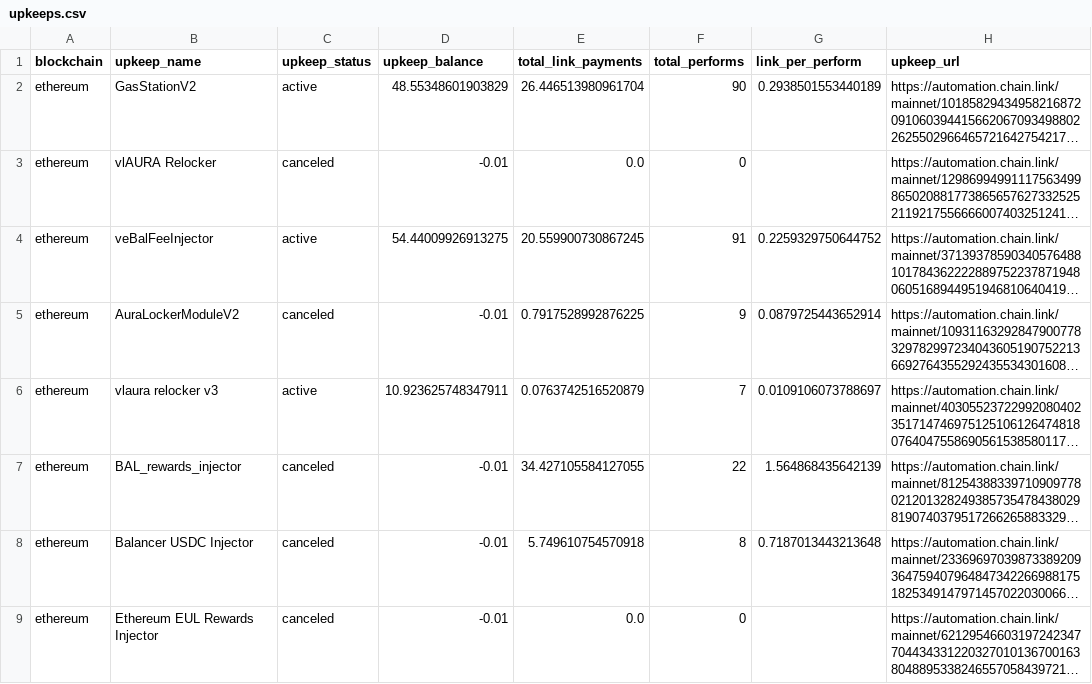
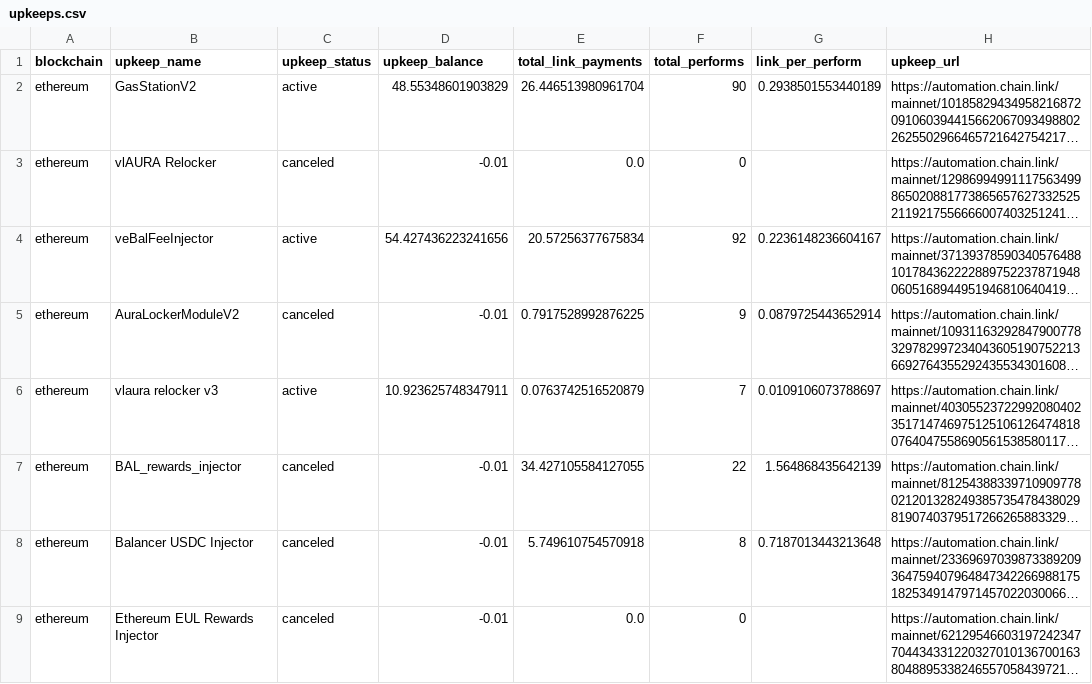
Before and after one commit to balancer/multisig-ops, a CSV file: upkeeps.csv, drawn as a sheet; only a part is shown; long unchanged cells end in …; the diff names each change by its address in the sheet, - before the commit and + after, or states it on an @@ line.

```diff
--- a/upkeeps.csv
+++ b/upkeeps.csv
-D4 (upkeep_balance): 54.44009926913275
+D4 (upkeep_balance): 54.427436223241656
-E4 (total_link_payments): 20.559900730867245
+E4 (total_link_payments): 20.57256377675834
-F4 (total_performs): 91
+F4 (total_performs): 92
-G4 (link_per_perform): 0.2259329750644752
+G4 (link_per_perform): 0.2236148236604167
```
